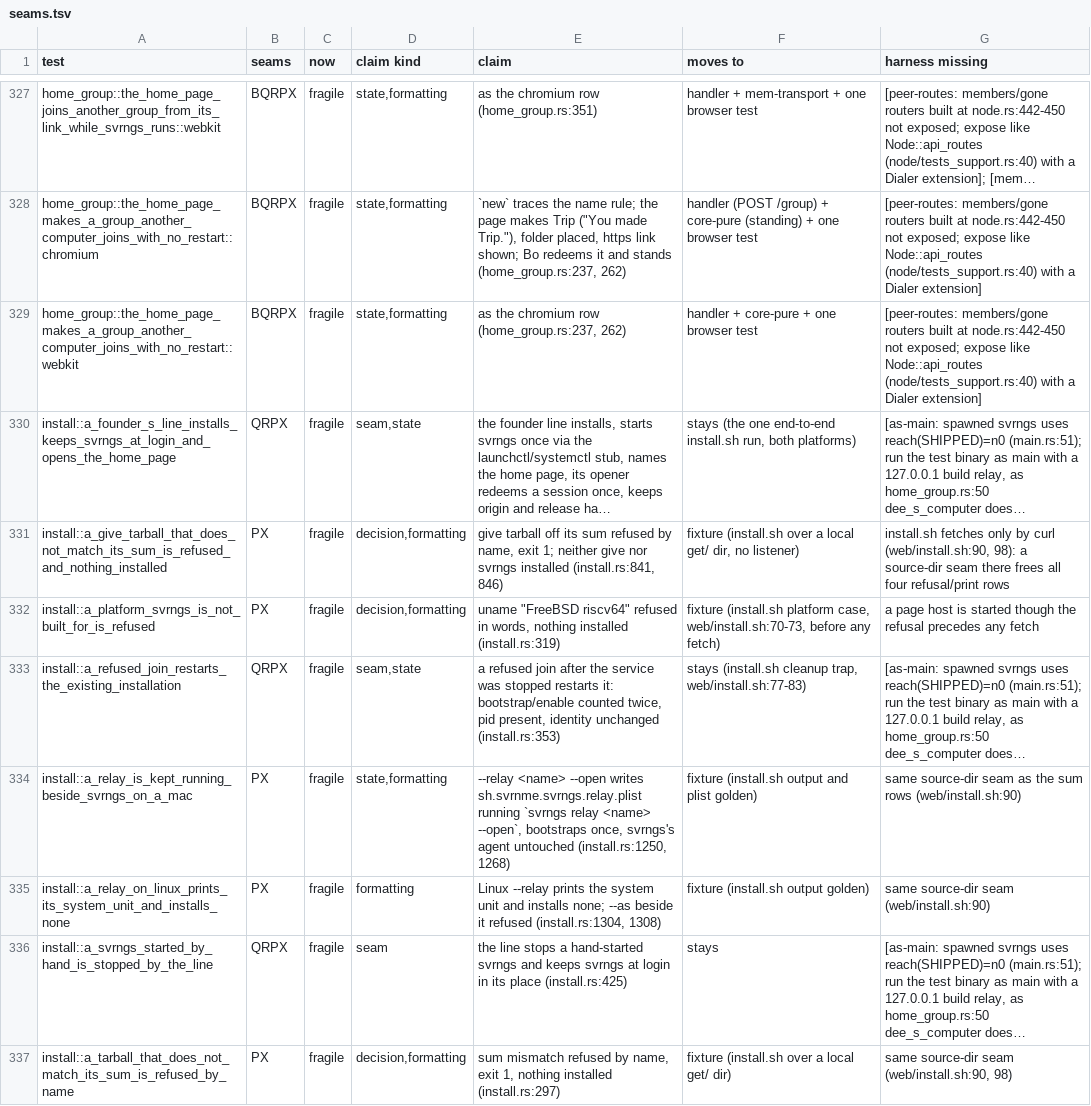
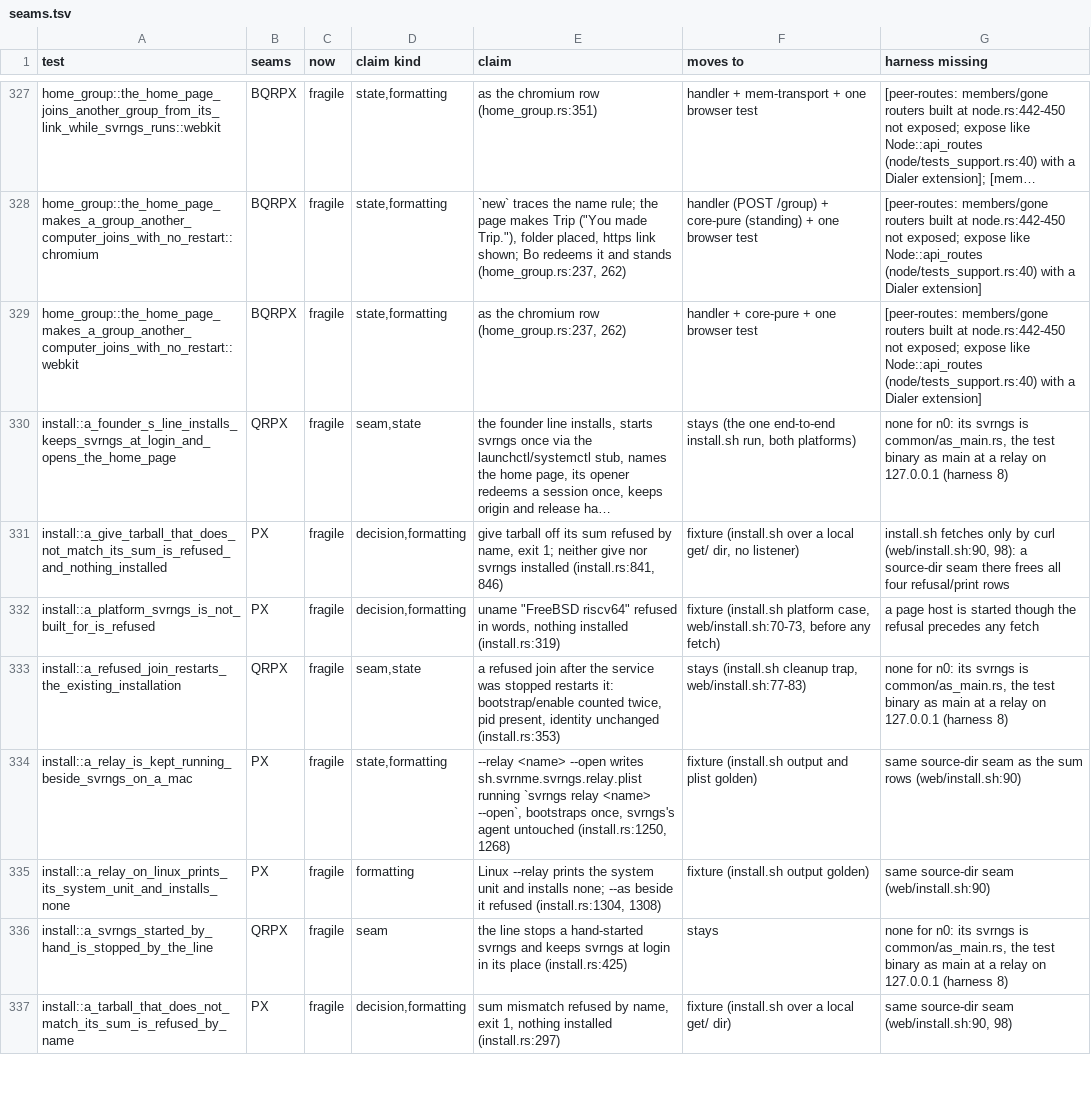
Before and after one commit to alexsbryan/svrngs, a TSV file: docs/seams.tsv, drawn as a sheet; only a part is shown, gaps mark what is left out; long unchanged cells end in …; the diff covers the shown part only; the diff names each change by its address in the sheet, - before the commit and + after, or states it on an @@ line.

Commit message:
tests: the CLI's spawned svrngs meets at a relay on 127.0.0.1, never n0
Harness 8 (docs/CHECKS.md). Every svrngs the CLI's tests started was the
shipped binary, whose main passes cli::reach(SHIPPED) (src/main.rs:51), so
25 gate tests reached n0's relays and lookup on the internet: address's 4,
install's 11, name's 1, join_by_link's 1 and share's 8. Now each is
tests/common/as_main.rs: the test binary run again as `main`, line for line
src/main.rs's but for the build's relays, one relay on 127.0.0.1 for the
binary and n0_services false, as home_group.rs `dee_s_computer` was for its
own tests alone. Program (share, join_by_link), address.rs's Program and
name.rs's `founded_as` spawn it; install.rs tars a two-line script named
svrngs that execs it, so install.sh, the launchd and systemd stubs and a
start by hand all run it (SCENES_BINARY still pins the real product). No
product line: the arguments come after `--`, libtest's two header lines
("", "running 1 test") are read off and asserted (`past_header`), and an
exit in place of a return keeps libtest's trailer off stdout. `open` and a
second bare command in address.rs stay the shipped binary: they start no
node.

Witness, a probe sampling `lsof -i` of `svrngs new house --as Sam` for 8 s
with a relay on 127.0.0.1 (`svrngs relay --at 127.0.0.1:47231 --open`):
the shipped binary had eight sockets outside loopback, 49.13.207.244:443,
5.78.69.43:443, 5.223.65.62:443 and :80, 91.99.237.97:443,
87.99.151.110:443 among them; as_main's none, and it said "Made house,
with you as Sam." the same.

Planted by the change itself, found and fixed here: install.rs's
native_arrival_… and the_line_run_twice_… both started Sam's computer from
seed 1, at once. Once their joiners met at one relay, it handed one's /ask
to the other Sam, which answered NoInvite (redeem.rs `serve_ask`, its trace
"refused ... why=NoInvite" for the other test's key), and the second
paste said "this link lets nobody new in": 2 of 12 runs of the install
target, 0 of 6 at 0505f838 on n0's relays. native_arrival's Sam is seed 3
now: 12 of 12 runs passed after.

At 0505f838 + this, against eudoxia ced0605, in a clean worktree: name 1,
address 4, share 18, join_by_link 14, install 16 passed; clippy -D
warnings and rustfmt clean on those targets.

```diff
--- a/docs/seams.tsv
+++ b/docs/seams.tsv
-G330 (harness missing): [as-main: spawned svrngs uses reach(SHIPPED)=n0 (main.rs:51); run the test binary as main with a 127.0.0.1 build relay, as home_group.rs:50 dee_s_computer does…
+G330 (harness missing): none for n0: its svrngs is common/as_main.rs, the test binary as main at a relay on 127.0.0.1 (harness 8)
-G333 (harness missing): [as-main: spawned svrngs uses reach(SHIPPED)=n0 (main.rs:51); run the test binary as main with a 127.0.0.1 build relay, as home_group.rs:50 dee_s_computer does…
+G333 (harness missing): none for n0: its svrngs is common/as_main.rs, the test binary as main at a relay on 127.0.0.1 (harness 8)
-G336 (harness missing): [as-main: spawned svrngs uses reach(SHIPPED)=n0 (main.rs:51); run the test binary as main with a 127.0.0.1 build relay, as home_group.rs:50 dee_s_computer does…
+G336 (harness missing): none for n0: its svrngs is common/as_main.rs, the test binary as main at a relay on 127.0.0.1 (harness 8)
```
Also changed, not shown: 22 edited cells elsewhere in this file, 8 other files.
